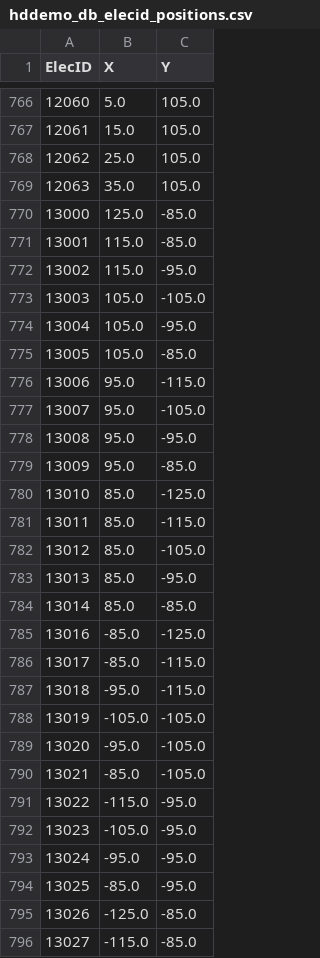
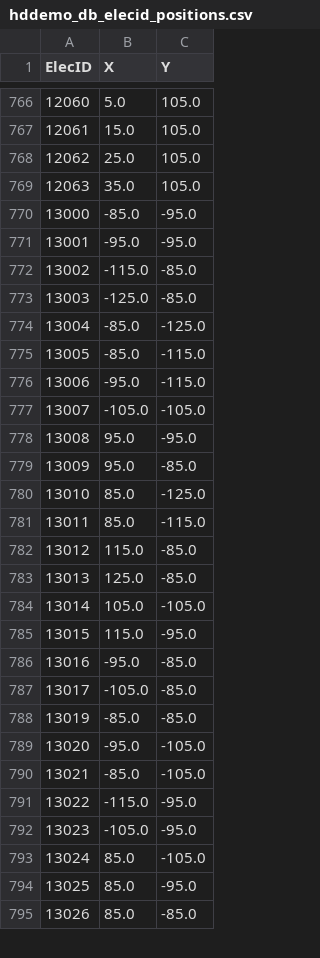
Before and after one commit to MarcSeemann/IC_ms, a CSV file: scripts/hddemo_db_elecid_positions.csv, drawn as a sheet; only a part is shown, gaps mark what is left out; the diff covers the shown part only.

```diff
--- a/scripts/hddemo_db_elecid_positions.csv
+++ b/scripts/hddemo_db_elecid_positions.csv
@@ -769,10 +769,10 @@ ElecID,X,Y
 12063,35.0,105.0
-13000,125.0,-85.0
-13001,115.0,-85.0
-13002,115.0,-95.0
-13003,105.0,-105.0
-13004,105.0,-95.0
-13005,105.0,-85.0
-13006,95.0,-115.0
-13007,95.0,-105.0
+13000,-85.0,-95.0
+13001,-95.0,-95.0
+13002,-115.0,-85.0
+13003,-125.0,-85.0
+13004,-85.0,-125.0
+13005,-85.0,-115.0
+13006,-95.0,-115.0
+13007,-105.0,-105.0
 13008,95.0,-95.0
@@ -781,9 +781,9 @@ ElecID,X,Y
 13011,85.0,-115.0
-13012,85.0,-105.0
-13013,85.0,-95.0
-13014,85.0,-85.0
-13016,-85.0,-125.0
-13017,-85.0,-115.0
-13018,-95.0,-115.0
-13019,-105.0,-105.0
+13012,115.0,-85.0
+13013,125.0,-85.0
+13014,105.0,-105.0
+13015,115.0,-95.0
+13016,-95.0,-85.0
+13017,-105.0,-85.0
+13019,-85.0,-85.0
 13020,-95.0,-105.0
@@ -792,5 +792,4 @@ ElecID,X,Y
 13023,-105.0,-95.0
-13024,-95.0,-95.0
-13025,-85.0,-95.0
-13026,-125.0,-85.0
-13027,-115.0,-85.0
+13024,85.0,-105.0
+13025,85.0,-95.0
+13026,85.0,-85.0
```
Also changed, not shown: 3 added rows, 2 removed rows and 35 edited cells elsewhere in this file, 5 other files.
